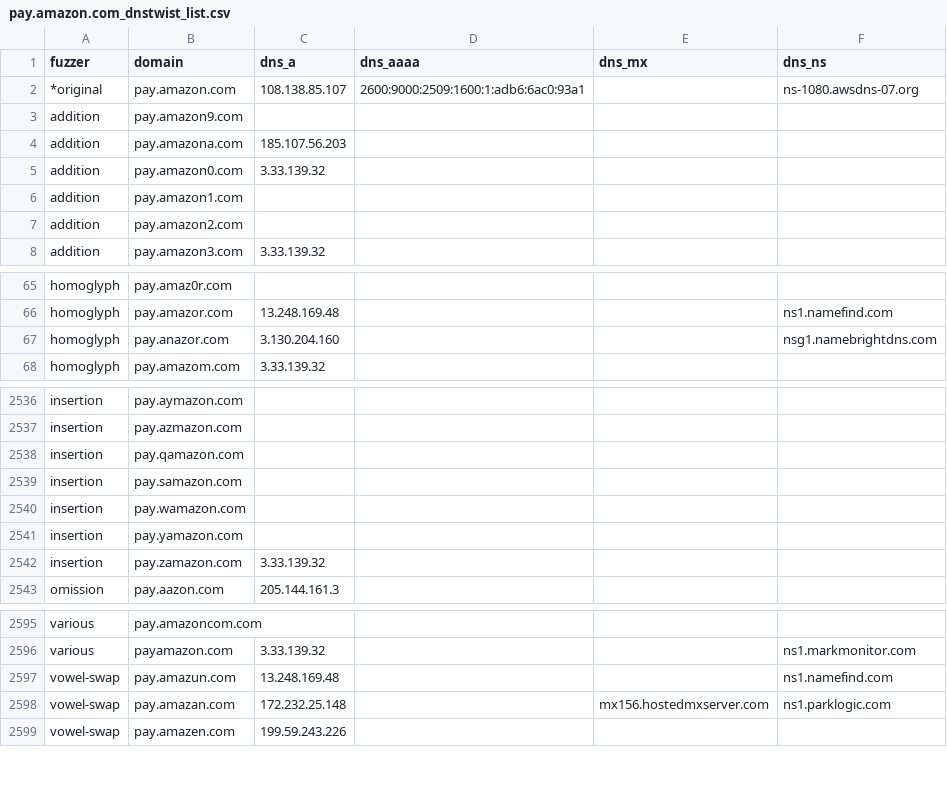
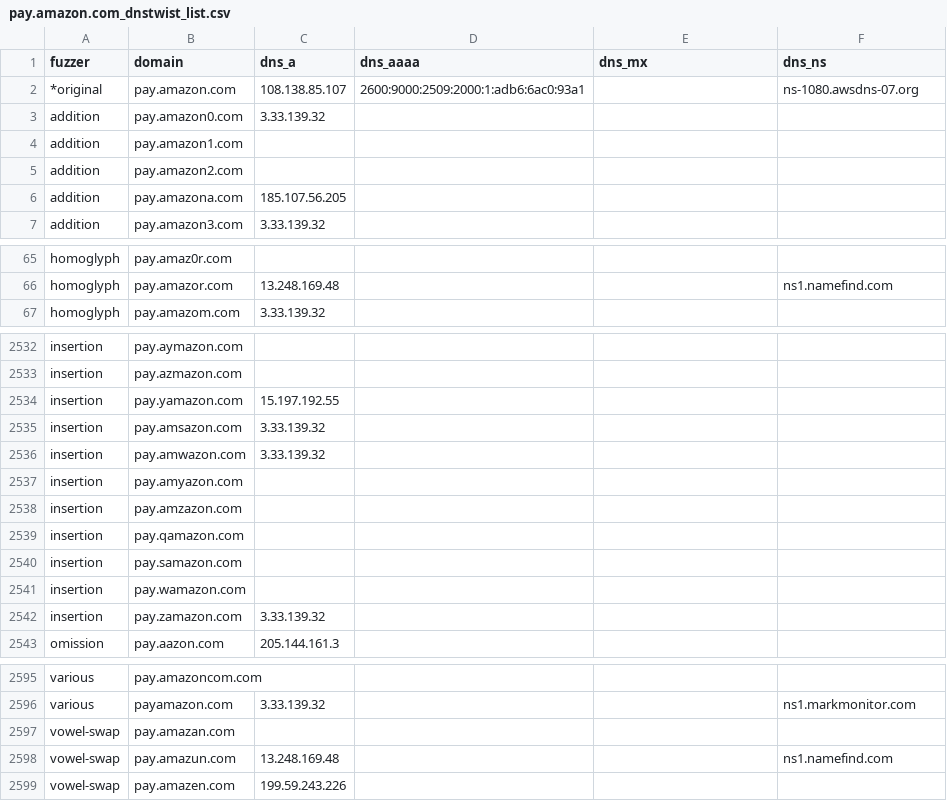
Before and after one commit to onlyforbakup/awesome-lists, a CSV file: Lists/DNSTWIST/pay.amazon.com_dnstwist_list.csv, drawn as a sheet; only a part is shown, gaps mark what is left out; the diff covers the shown part only.

```diff
--- a/Lists/DNSTWIST/pay.amazon.com_dnstwist_list.csv
+++ b/Lists/DNSTWIST/pay.amazon.com_dnstwist_list.csv
@@ -1,5 +1,3 @@
 fuzzer,domain,dns_a,dns_aaaa,dns_mx,dns_ns
-*original,pay.amazon.com,108.138.85.107,2600:9000:2509:1600:1:adb6:6ac0:93a1,,ns-1080.awsdns-07.org
-addition,pay.amazon9.com,,,,
-addition,pay.amazona.com,185.107.56.203,,,
+*original,pay.amazon.com,108.138.85.107,2600:9000:2509:2000:1:adb6:6ac0:93a1,,ns-1080.awsdns-07.org
 addition,pay.amazon0.com,3.33.139.32,,,
@@ -7,2 +5,3 @@ addition,pay.amazon1.com,,,,
 addition,pay.amazon2.com,,,,
+addition,pay.amazona.com,185.107.56.205,,,
 addition,pay.amazon3.com,3.33.139.32,,,
@@ -66,3 +66,2 @@ homoglyph,pay.amaz0r.com,,,,
 homoglyph,pay.amazor.com,13.248.169.48,,,ns1.namefind.com
-homoglyph,pay.anazor.com,3.130.204.160,,,nsg1.namebrightdns.com
 homoglyph,pay.amazom.com,3.33.139.32,,,
@@ -2537,2 +2533,7 @@ insertion,pay.aymazon.com,,,,
 insertion,pay.azmazon.com,,,,
+insertion,pay.yamazon.com,15.197.192.55,,,
+insertion,pay.amsazon.com,3.33.139.32,,,
+insertion,pay.amwazon.com,3.33.139.32,,,
+insertion,pay.amyazon.com,,,,
+insertion,pay.amzazon.com,,,,
 insertion,pay.qamazon.com,,,,
@@ -2540,3 +2541,2 @@ insertion,pay.samazon.com,,,,
 insertion,pay.wamazon.com,,,,
-insertion,pay.yamazon.com,,,,
 insertion,pay.zamazon.com,3.33.139.32,,,
@@ -2596,4 +2596,4 @@ various,pay.amazoncom.com,,,,
 various,payamazon.com,3.33.139.32,,,ns1.markmonitor.com
+vowel-swap,pay.amazan.com,,,,
 vowel-swap,pay.amazun.com,13.248.169.48,,,ns1.namefind.com
-vowel-swap,pay.amazan.com,172.232.25.148,,mx156.hostedmxserver.com,ns1.parklogic.com
 vowel-swap,pay.amazen.com,199.59.243.226,,,
```
Also changed, not shown: 1 added row, 30 moved rows and 3 edited cells elsewhere in this file, Lists/DNSTWIST/crowdstrike.com_dnstwist_list.csv, Lists/DNSTWIST/developer.microsoft.com_dnstwist_list.csv, 8 other files.
